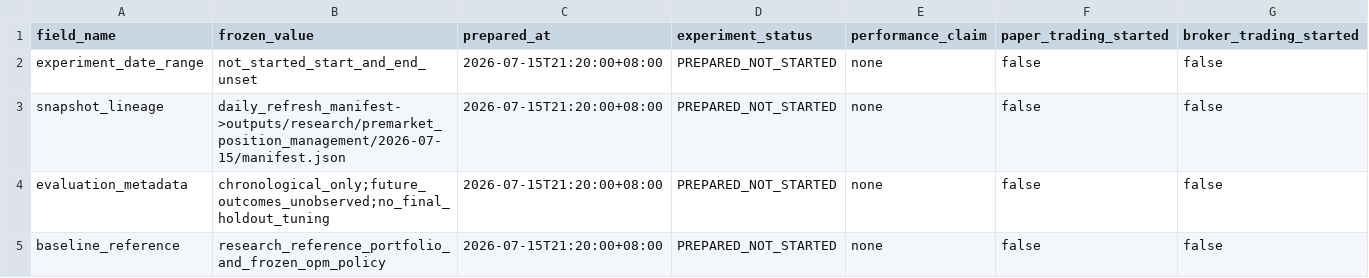
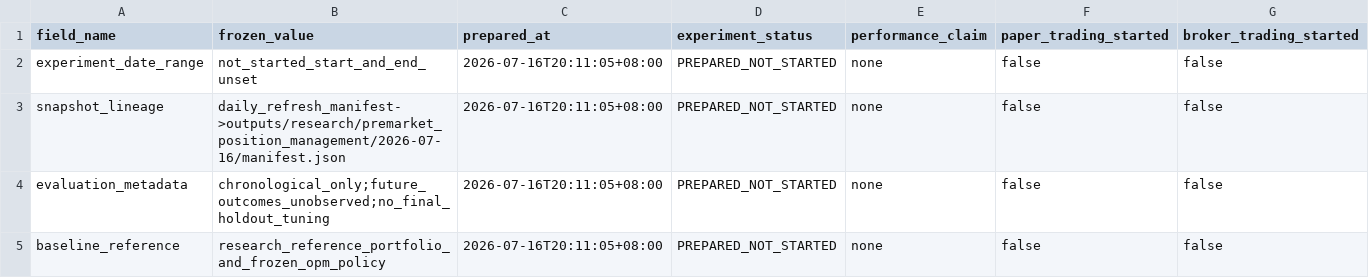
Before and after one commit to RyanLu0203/A_share_premarket_core, a CSV file: outputs/research/goal_daily_incremental_evidence_refresh01_experiment_readiness_contract.csv, drawn as a sheet.

```diff
--- a/outputs/research/goal_daily_incremental_evidence_refresh01_experiment_readiness_contract.csv
+++ b/outputs/research/goal_daily_incremental_evidence_refresh01_experiment_readiness_contract.csv
@@ -1,5 +1,5 @@
 field_name,frozen_value,prepared_at,experiment_status,performance_claim,paper_trading_started,broker_trading_started
-experiment_date_range,not_started_start_and_end_unset,2026-07-15T21:20:00+08:00,PREPARED_NOT_STARTED,none,false,false
-snapshot_lineage,daily_refresh_manifest->outputs/research/premarket_position_management/2026-07-15/manifest.json,2026-07-15T21:20:00+08:00,PREPARED_NOT_STARTED,none,false,false
-evaluation_metadata,chronological_only;future_outcomes_unobserved;no_final_holdout_tuning,2026-07-15T21:20:00+08:00,PREPARED_NOT_STARTED,none,false,false
-baseline_reference,research_reference_portfolio_and_frozen_opm_policy,2026-07-15T21:20:00+08:00,PREPARED_NOT_STARTED,none,false,false
+experiment_date_range,not_started_start_and_end_unset,2026-07-16T20:11:05+08:00,PREPARED_NOT_STARTED,none,false,false
+snapshot_lineage,daily_refresh_manifest->outputs/research/premarket_position_management/2026-07-16/manifest.json,2026-07-16T20:11:05+08:00,PREPARED_NOT_STARTED,none,false,false
+evaluation_metadata,chronological_only;future_outcomes_unobserved;no_final_holdout_tuning,2026-07-16T20:11:05+08:00,PREPARED_NOT_STARTED,none,false,false
+baseline_reference,research_reference_portfolio_and_frozen_opm_policy,2026-07-16T20:11:05+08:00,PREPARED_NOT_STARTED,none,false,false
```
Also changed, not shown: outputs/research/goal_daily_incremental_evidence_refresh01_run_summary.csv, 54 other files.
